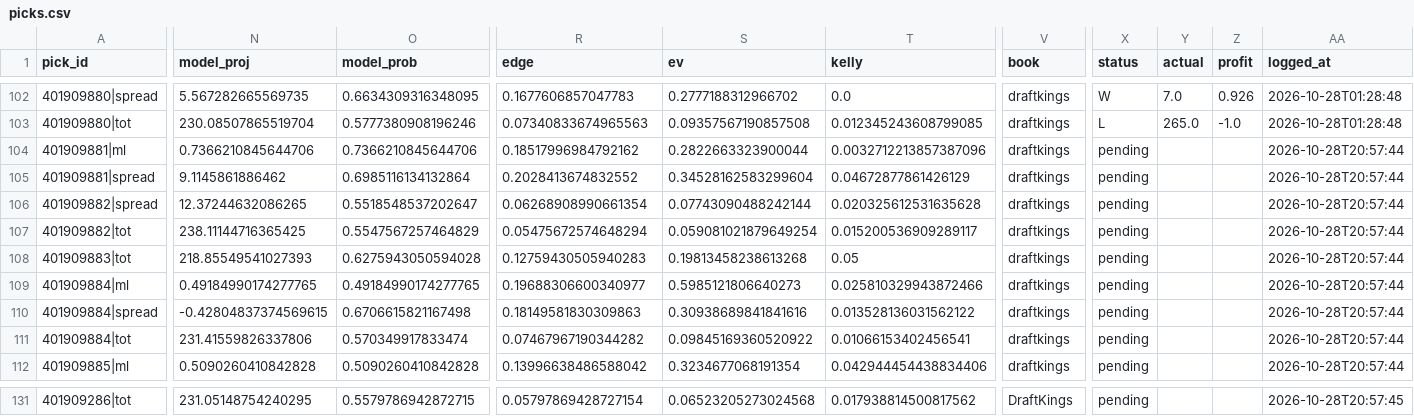
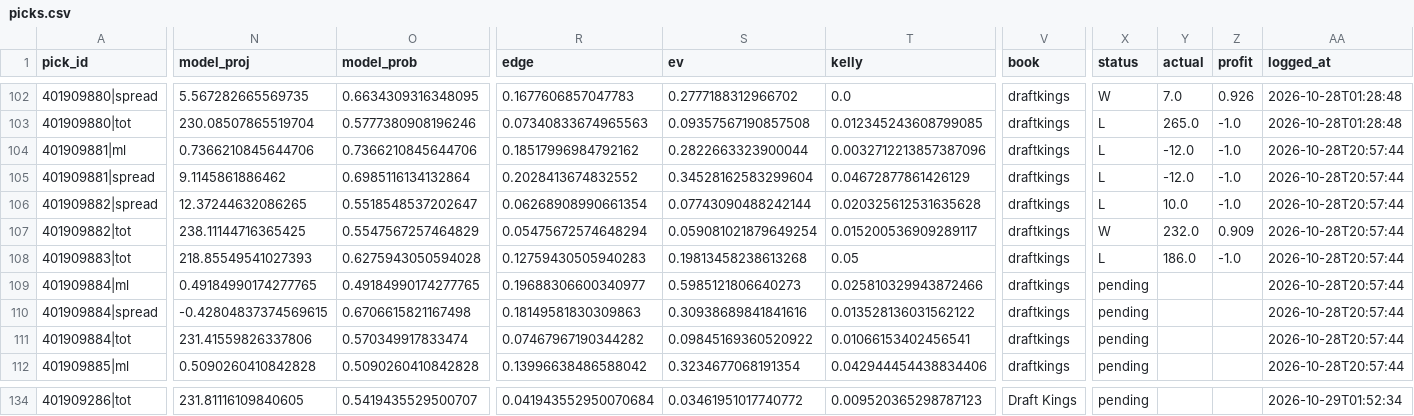
Before and after one commit to WallStreetQ/nba-model, a CSV file: model/picks.csv, drawn as a sheet; only a part is shown, gaps mark what is left out; addresses are those after the commit; the diff covers the shown part only; the diff names each change by its address in the sheet, - before the commit and + after, or states it on an @@ line.

```diff
--- a/model/picks.csv
+++ b/model/picks.csv
-X104:X106 (status): pending
+X104:X106 (status): L
-Y104:Y105 (actual): (empty)
+Y104:Y105 (actual): -12.0
-Z104:Z106 (profit): (empty)
+Z104:Z106 (profit): -1.0
-Y106 (actual): (empty)
+Y106 (actual): 10.0
-X107 (status): pending
+X107 (status): W
-Y107 (actual): (empty)
+Y107 (actual): 232.0
-Z107 (profit): (empty)
+Z107 (profit): 0.909
-X108 (status): pending
+X108 (status): L
-Y108 (actual): (empty)
+Y108 (actual): 186.0
-Z108 (profit): (empty)
+Z108 (profit): -1.0
-N134 (model_proj): 231.05148754240295
+N134 (model_proj): 231.81116109840605
-O134 (model_prob): 0.5579786942872715
+O134 (model_prob): 0.5419435529500707
-R134 (edge): 0.05797869428727154
+R134 (edge): 0.041943552950070684
-S134 (ev): 0.06523205273024568
+S134 (ev): 0.03461951017740772
-T134 (kelly): 0.017938814500817562
+T134 (kelly): 0.009520365298787123
-V134 (book): DraftKings
+V134 (book): Draft Kings
-AA134 (logged_at): 2026-10-28T20:57:45
+AA134 (logged_at): 2026-10-29T01:52:34
```
Also changed, not shown: 3 added rows and 26 edited cells elsewhere in this file, model/prediction_log.csv, 8 other files.
